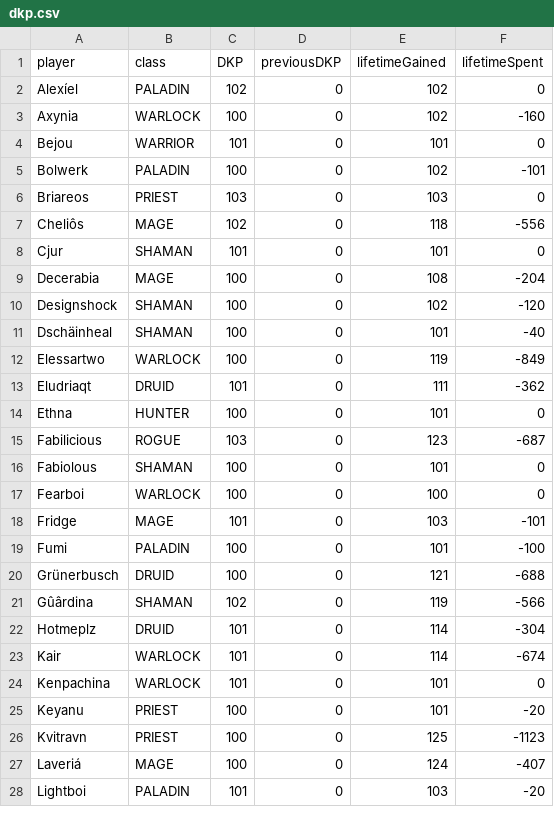
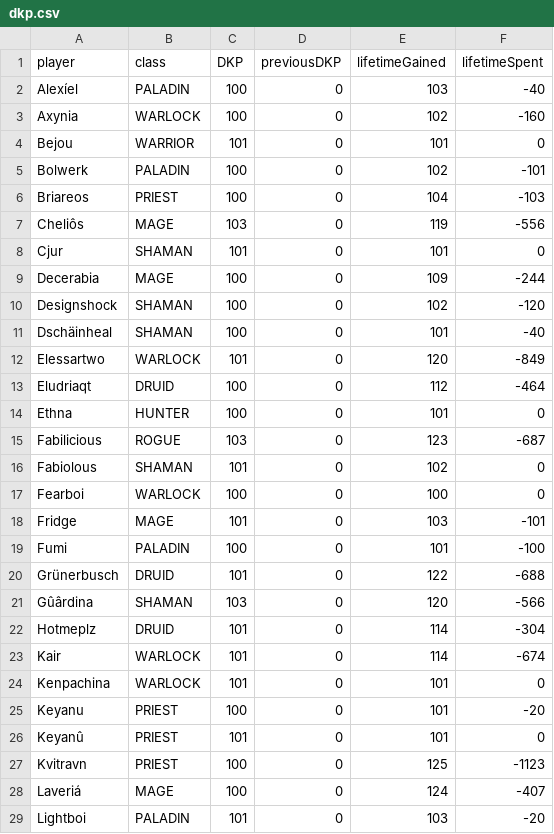
Before and after one commit to VacaboNariel/Nariel, a CSV file: dkp.csv, drawn as a sheet; only a part is shown; the diff covers the shown part only.

Commit message:
Update dkp.csv

```diff
--- a/dkp.csv
+++ b/dkp.csv
@@ -1,3 +1,3 @@
 player,class,DKP,previousDKP,lifetimeGained,lifetimeSpent
-Alexíel,PALADIN,102,0,102,0
+Alexíel,PALADIN,100,0,103,-40
 Axynia,WARLOCK,100,0,102,-160
@@ -5,13 +5,13 @@ Bejou,WARRIOR,101,0,101,0
 Bolwerk,PALADIN,100,0,102,-101
-Briareos,PRIEST,103,0,103,0
-Cheliôs,MAGE,102,0,118,-556
+Briareos,PRIEST,100,0,104,-103
+Cheliôs,MAGE,103,0,119,-556
 Cjur,SHAMAN,101,0,101,0
-Decerabia,MAGE,100,0,108,-204
+Decerabia,MAGE,100,0,109,-244
 Designshock,SHAMAN,100,0,102,-120
 Dschäinheal,SHAMAN,100,0,101,-40
-Elessartwo,WARLOCK,100,0,119,-849
-Eludriaqt,DRUID,101,0,111,-362
+Elessartwo,WARLOCK,101,0,120,-849
+Eludriaqt,DRUID,100,0,112,-464
 Ethna,HUNTER,100,0,101,0
 Fabilicious,ROGUE,103,0,123,-687
-Fabiolous,SHAMAN,100,0,101,0
+Fabiolous,SHAMAN,101,0,102,0
 Fearboi,WARLOCK,100,0,100,0
@@ -19,4 +19,4 @@ Fridge,MAGE,101,0,103,-101
 Fumi,PALADIN,100,0,101,-100
-Grünerbusch,DRUID,100,0,121,-688
-Gûârdina,SHAMAN,102,0,119,-566
+Grünerbusch,DRUID,101,0,122,-688
+Gûârdina,SHAMAN,103,0,120,-566
 Hotmeplz,DRUID,101,0,114,-304
@@ -25,2 +25,3 @@ Kenpachina,WARLOCK,101,0,101,0
 Keyanu,PRIEST,100,0,101,-20
+Keyanû,PRIEST,101,0,101,0
 Kvitravn,PRIEST,100,0,125,-1123
```
Also changed, not shown: 35 edited cells elsewhere in this file.
